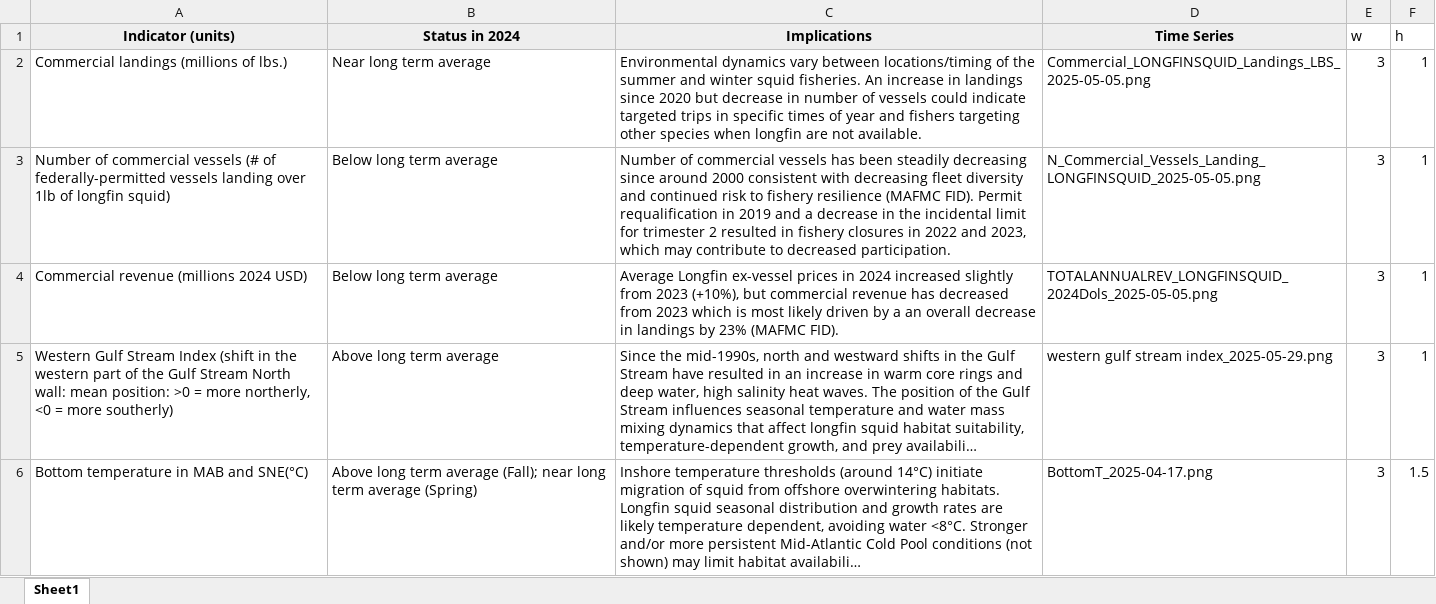
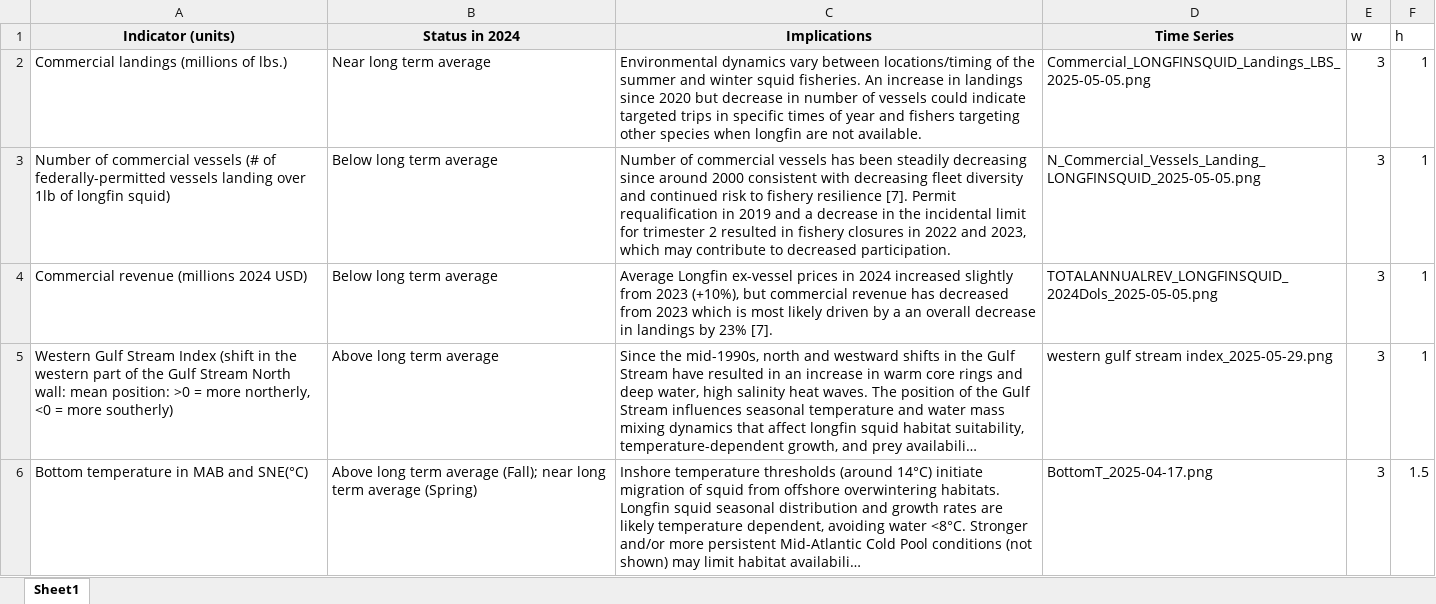
Before and after one commit to NEFSC/READ-EDAB-longfinESP, an Excel workbook: docs/table_template.xlsx, sheet Sheet1, drawn as a sheet; long unchanged cells end in …; values as stored, in another font and other column widths than the file's, no borders; the diff names each change by its address in the sheet, - before the commit and + after, or states it on an @@ line.

```diff
--- a/docs/table_template.xlsx (sheet Sheet1)
+++ b/docs/table_template.xlsx (sheet Sheet1)
-C3 (Implications): …fishery resilience (MAFMC FID). Permit requalification…
+C3 (Implications): …fishery resilience [7]. Permit requalification…
-C4 (Implications): …by 23% (MAFMC FID).
+C4 (Implications): …by 23% [7].
```
Also changed, not shown: 5 other files.
